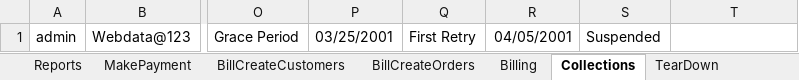
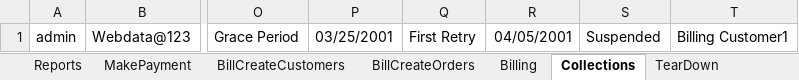
Before and after one commit to indianashu/WDAutomation, an Excel workbook: Webdata_TestData.xlsx, sheet Collections, drawn as a sheet; only a part is shown, gaps mark what is left out; values as stored, in another font and other column widths than the file's, no borders; the diff names each change by its address in the sheet, - before the commit and + after, or states it on an @@ line.

```diff
--- a/Webdata_TestData.xlsx (sheet Collections)
+++ b/Webdata_TestData.xlsx (sheet Collections)
-T1: (empty)
+T1: Billing Customer1
```
Also changed, not shown: sheet MakePayment, sheet Reports, 6 other files.
